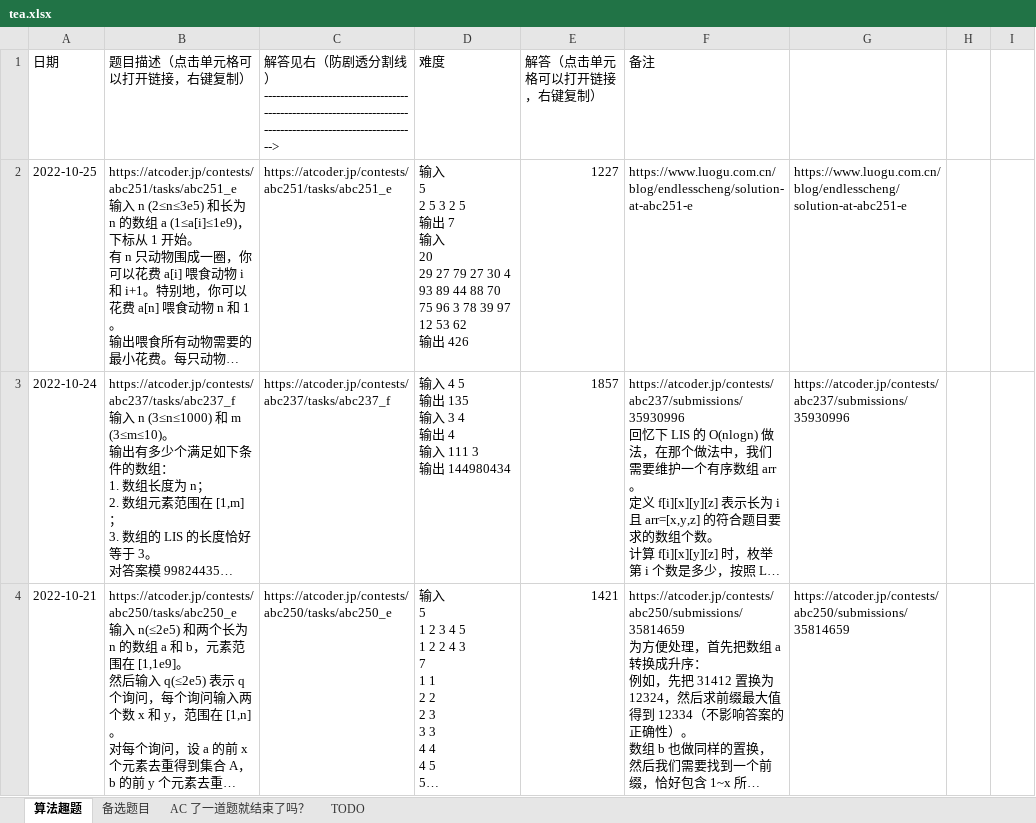
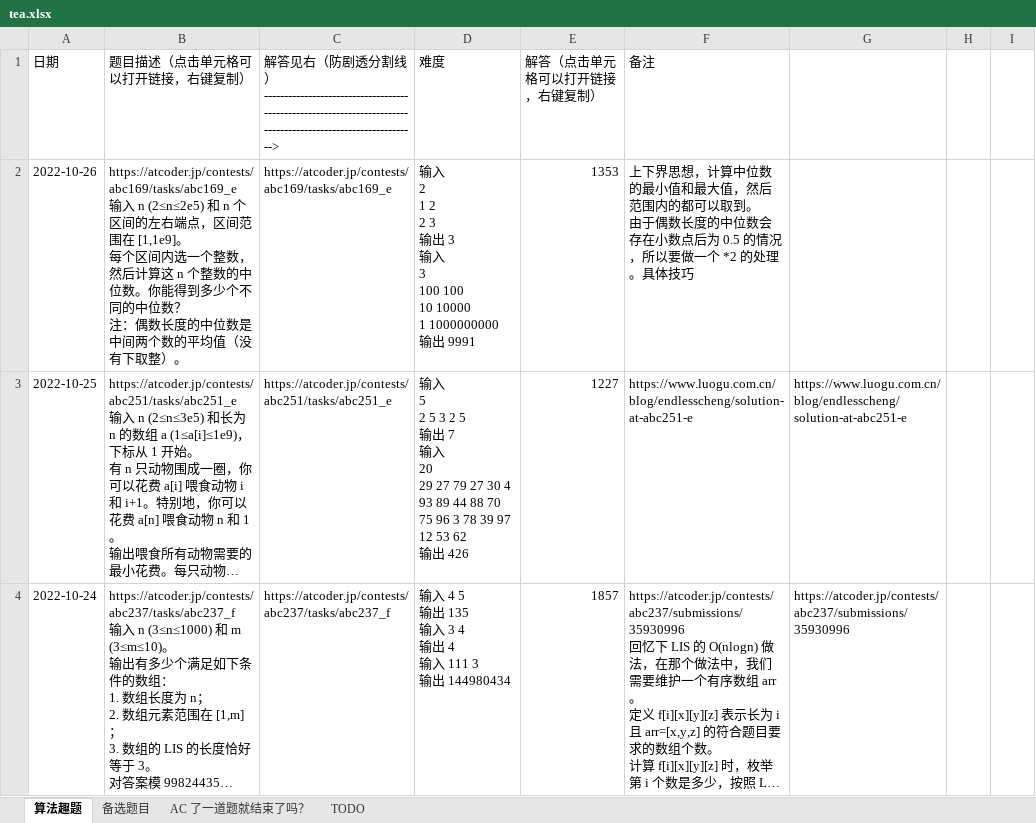
Before and after one commit to zhang-wangz/LeetCodeRating, an Excel workbook: tea.xlsx, sheet 算法趣题, drawn as a sheet; only a part is shown; the shorter side is filled out with more unchanged rows; long unchanged cells end in …; values as stored, in another font and other column widths than the file's, no borders; ↵ is a line break in a cell; the diff names each change by its address in the sheet, - before the commit and + after, or states it on an @@ line.

```diff
--- a/tea.xlsx (sheet 算法趣题)
+++ b/tea.xlsx (sheet 算法趣题)
+row 2: 2022-10-26 | https://atcoder.jp/contests/abc169/tasks/abc169_e ↵ 输入 n (2≤n≤2e5) 和 n 个区间的左右端点，区间范围在 [1,1e9]。 ↵ 每个区间内选一个整数，然后计算这 n 个整数的中位数。你能得到多少个不同的中位数？ ↵ 注：偶数长度的中位数是中间两个数的平均值（没有下取整）。 | https://atcoder.jp/contests/abc169/tasks/abc169_e | 输入 ↵ 2 ↵ 1 2 ↵ 2 3 ↵ 输出 3 ↵ 输入 ↵ 3 ↵ 100 100 ↵ 10 10000 ↵ 1 1000000000 ↵ 输出 9991 | 1353 | 上下界思想，计算中位数的最小值和最大值，然后范围内的都可以取到。 ↵ 由于偶数长度的中位数会存在小数点后为 0.5 的情况，所以要做一个 *2 的处理。具体技巧
```
Also changed, not shown: 1 other file.
